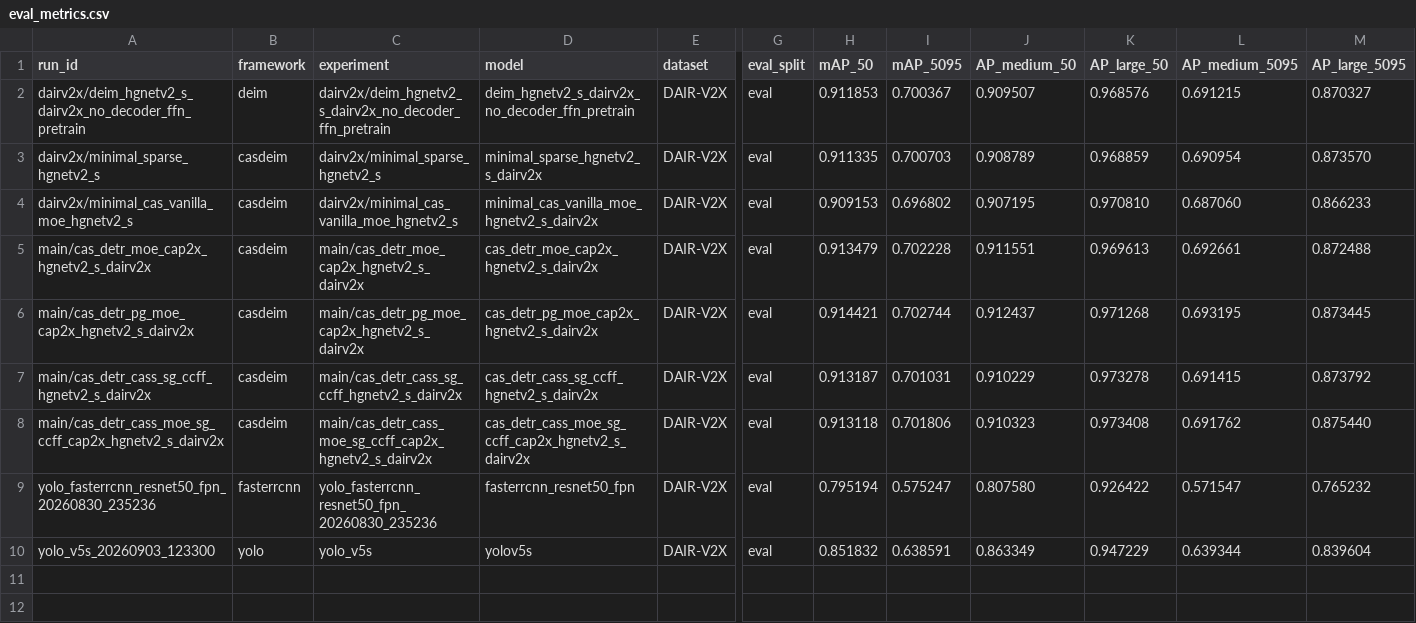
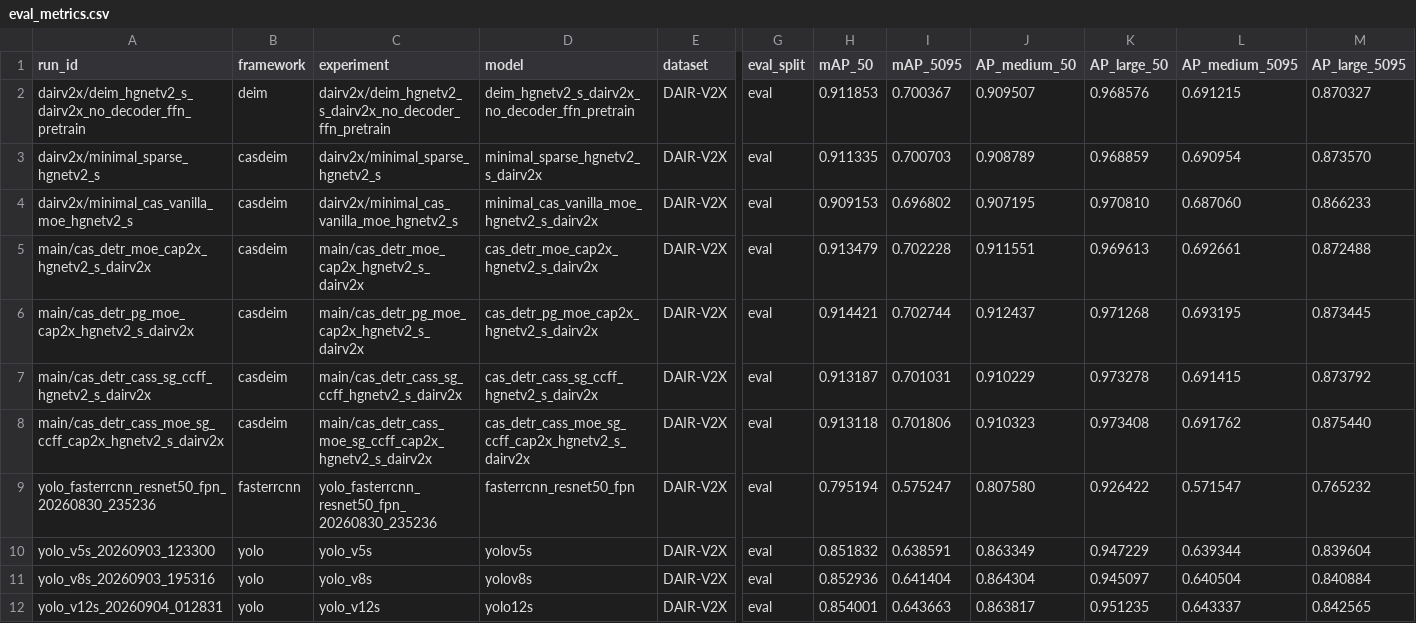
Before and after one commit to WhyNot0YJ/CaS_DETR, a CSV file: experiments/reports/dairv2x/eval_metrics.csv, drawn as a sheet; only a part is shown, gaps mark what is left out; rows hold the shown columns only; the diff names each change by its address in the sheet, - before the commit and + after, or states it on an @@ line.

```diff
--- a/experiments/reports/dairv2x/eval_metrics.csv
+++ b/experiments/reports/dairv2x/eval_metrics.csv
+row 11: yolo_v8s_20260903_195316 | yolo | yolo_v8s | yolov8s | DAIR-V2X | eval | 0.852936 | 0.641404 | 0.864304 | 0.945097 | 0.640504 | 0.840884
+row 12: yolo_v12s_20260904_012831 | yolo | yolo_v12s | yolo12s | DAIR-V2X | eval | 0.854001 | 0.643663 | 0.863817 | 0.951235 | 0.643337 | 0.842565
```
Also changed, not shown: experiments/reports/dairv2x/benchmark.csv, experiments/reports/uadetrac/benchmark.csv, 3 other files.
